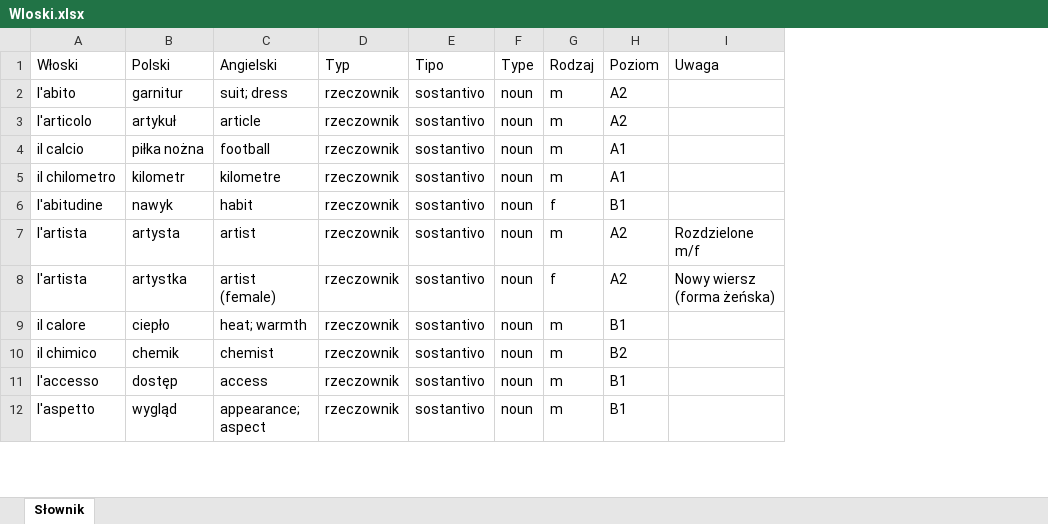
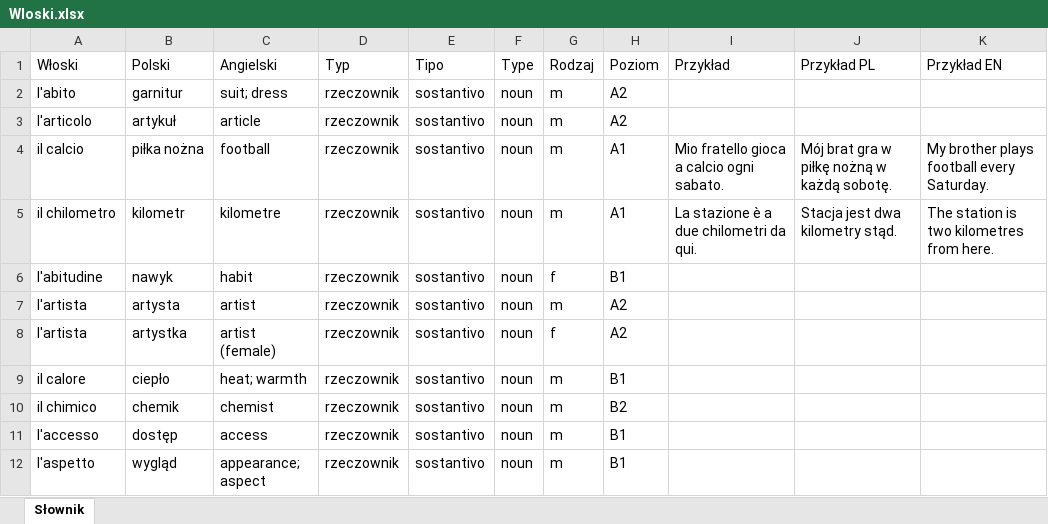
Before and after one commit to SeedaNeq/Quaderno-Italiano, an Excel workbook: source/Wloski.xlsx, sheet Słownik, drawn as a sheet; only a part is shown; values as stored, in another font and other column widths than the file's, no cell formats; removed rows and columns are numbered as before the commit, all else as after; the diff names each change by its address in the sheet, - before the commit and + after, or states it on an @@ line.

Commit message:
Wersja 1.2.0: przykładowe zdania dla słów A1
- Fiszki pokazują zdanie po odkryciu karty, Quiz po odpowiedzi (z wymową)
- Nowe kolumny Przykład / Przykład PL / Przykład EN w Excelu i words.json
- tools/import_examples.py: wgrywanie zdań z CSV do przeglądu
- 370 zdań A1 (source/przyklady_A1.csv)

```diff
--- a/source/Wloski.xlsx (sheet Słownik)
+++ b/source/Wloski.xlsx (sheet Słownik)
-column I (Uwaga), rows 7-8: Rozdzielone m/f | Nowy wiersz (forma żeńska)
+column I (Przykład), rows 4-5: Mio fratello gioca a calcio ogni sabato. | La stazione è a due chilometri da qui.
+column J (Przykład PL), rows 4-5: Mój brat gra w piłkę nożną w każdą sobotę. | Stacja jest dwa kilometry stąd.
+column K (Przykład EN), rows 4-5: My brother plays football every Saturday. | The station is two kilometres from here.
```
Also changed, not shown: cell formats, 12 other files.
